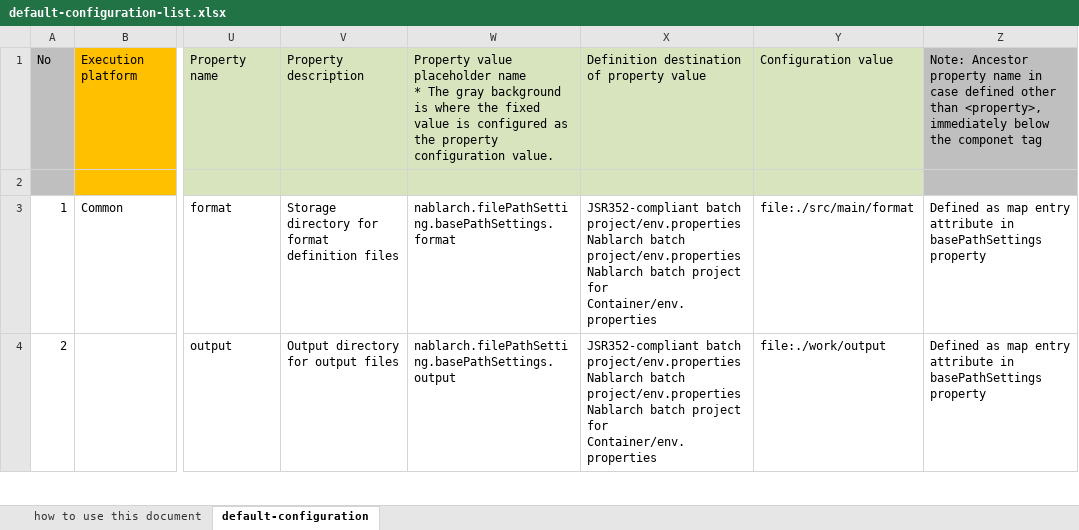
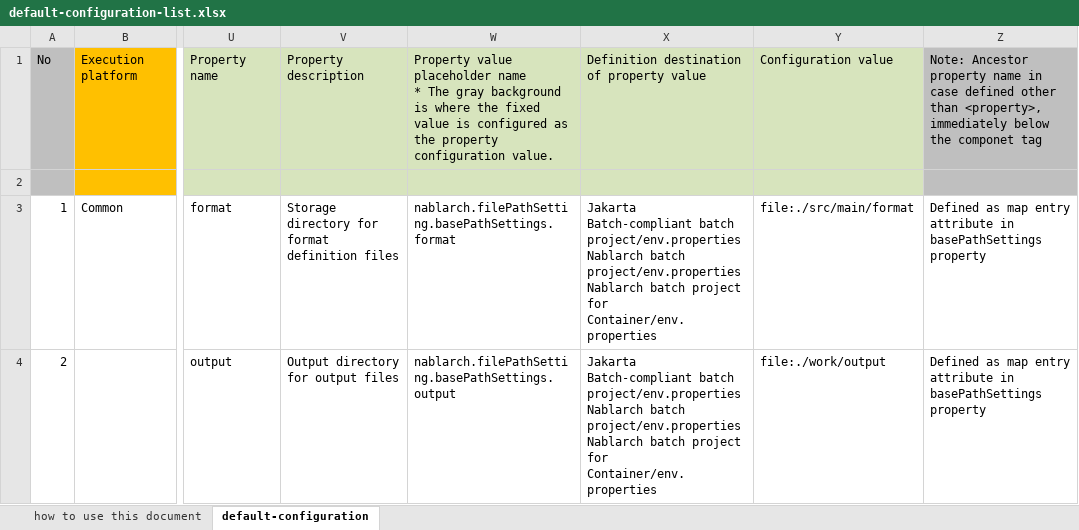
Before and after one commit to nablarch/nablarch-document, an Excel workbook: en/application_framework/application_framework/configuration/default-configuration-list.xlsx, sheet default-configuration, drawn as a sheet; only a part is shown, gaps mark what is left out; values as stored, in another font and other column widths than the file's, no borders; conditional formats not drawn; the diff covers the shown part only; the diff names each change by its address in the sheet, - before the commit and + after, or states it on an @@ line.

```diff
--- a/en/application_framework/application_framework/configuration/default-configuration-list.xlsx (sheet default-configuration)
+++ b/en/application_framework/application_framework/configuration/default-configuration-list.xlsx (sheet default-configuration)
-X3:X4: JSR352-compliant batch project/env.properties…
+X3:X4: Jakarta Batch-compliant batch project/env.properties…
```
Also changed, not shown: 49 edited cells elsewhere in this sheet, ja/application_framework/application_framework/configuration/デフォルト設定一覧.xlsx.
